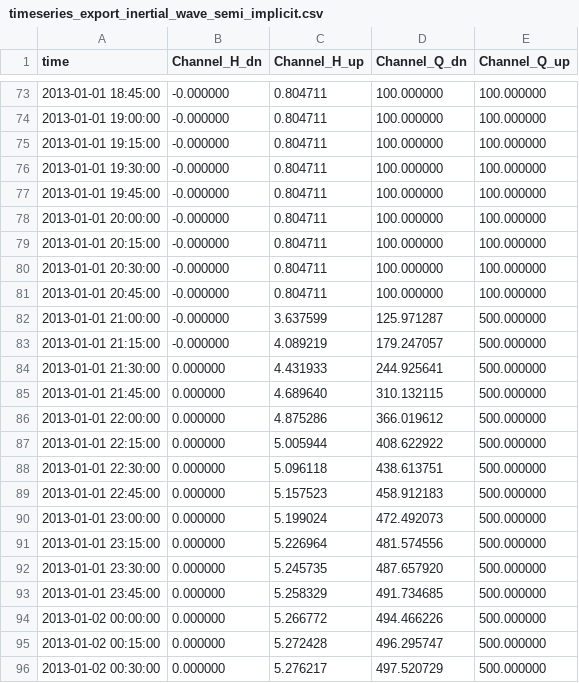
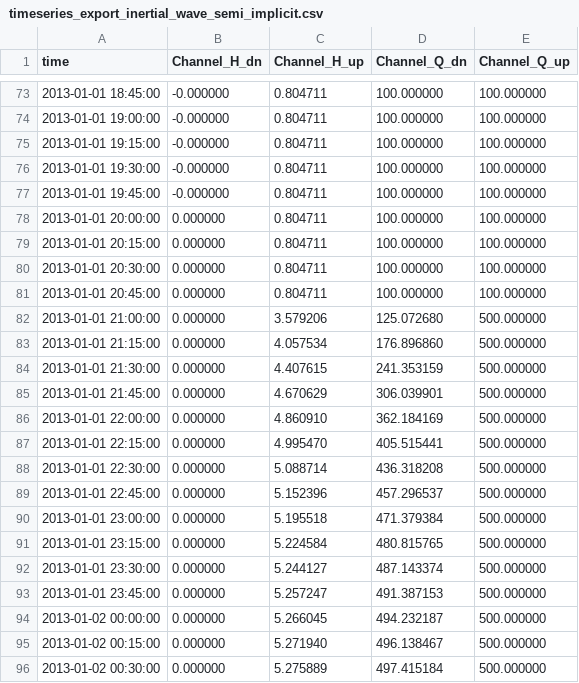
Before and after one commit to jackvreeken/rtc-tools, a CSV file: examples/channel_pulse/output/timeseries_export_inertial_wave_semi_implicit.csv, drawn as a sheet; only a part is shown, gaps mark what is left out; the diff covers the shown part only.

```diff
--- a/examples/channel_pulse/output/timeseries_export_inertial_wave_semi_implicit.csv
+++ b/examples/channel_pulse/output/timeseries_export_inertial_wave_semi_implicit.csv
@@ -77,20 +77,20 @@ time,Channel_H_dn,Channel_H_up,Channel_Q_dn,Channel_Q_up
 2013-01-01 19:45:00,-0.000000,0.804711,100.000000,100.000000
-2013-01-01 20:00:00,-0.000000,0.804711,100.000000,100.000000
-2013-01-01 20:15:00,-0.000000,0.804711,100.000000,100.000000
-2013-01-01 20:30:00,-0.000000,0.804711,100.000000,100.000000
-2013-01-01 20:45:00,-0.000000,0.804711,100.000000,100.000000
-2013-01-01 21:00:00,-0.000000,3.637599,125.971287,500.000000
-2013-01-01 21:15:00,-0.000000,4.089219,179.247057,500.000000
-2013-01-01 21:30:00,0.000000,4.431933,244.925641,500.000000
-2013-01-01 21:45:00,0.000000,4.689640,310.132115,500.000000
-2013-01-01 22:00:00,0.000000,4.875286,366.019612,500.000000
-2013-01-01 22:15:00,0.000000,5.005944,408.622922,500.000000
-2013-01-01 22:30:00,0.000000,5.096118,438.613751,500.000000
-2013-01-01 22:45:00,0.000000,5.157523,458.912183,500.000000
-2013-01-01 23:00:00,0.000000,5.199024,472.492073,500.000000
-2013-01-01 23:15:00,0.000000,5.226964,481.574556,500.000000
-2013-01-01 23:30:00,0.000000,5.245735,487.657920,500.000000
-2013-01-01 23:45:00,0.000000,5.258329,491.734685,500.000000
-2013-01-02 00:00:00,0.000000,5.266772,494.466226,500.000000
-2013-01-02 00:15:00,0.000000,5.272428,496.295747,500.000000
-2013-01-02 00:30:00,0.000000,5.276217,497.520729,500.000000
+2013-01-01 20:00:00,0.000000,0.804711,100.000000,100.000000
+2013-01-01 20:15:00,0.000000,0.804711,100.000000,100.000000
+2013-01-01 20:30:00,0.000000,0.804711,100.000000,100.000000
+2013-01-01 20:45:00,0.000000,0.804711,100.000000,100.000000
+2013-01-01 21:00:00,0.000000,3.579206,125.072680,500.000000
+2013-01-01 21:15:00,0.000000,4.057534,176.896860,500.000000
+2013-01-01 21:30:00,0.000000,4.407615,241.353159,500.000000
+2013-01-01 21:45:00,0.000000,4.670629,306.039901,500.000000
+2013-01-01 22:00:00,0.000000,4.860910,362.184169,500.000000
+2013-01-01 22:15:00,0.000000,4.995470,405.515441,500.000000
+2013-01-01 22:30:00,0.000000,5.088714,436.318208,500.000000
+2013-01-01 22:45:00,0.000000,5.152396,457.296537,500.000000
+2013-01-01 23:00:00,0.000000,5.195518,471.379384,500.000000
+2013-01-01 23:15:00,0.000000,5.224584,480.815765,500.000000
+2013-01-01 23:30:00,0.000000,5.244127,487.143374,500.000000
+2013-01-01 23:45:00,0.000000,5.257247,491.387153,500.000000
+2013-01-02 00:00:00,0.000000,5.266045,494.232187,500.000000
+2013-01-02 00:15:00,0.000000,5.271940,496.138467,500.000000
+2013-01-02 00:30:00,0.000000,5.275889,497.415184,500.000000
```
Also changed, not shown: 136 edited cells elsewhere in this file, examples/channel_pulse/output/timeseries_export_inertial_wave.csv, examples/channel_pulse/output/timeseries_export_saint_venant.csv, 2 other files.
